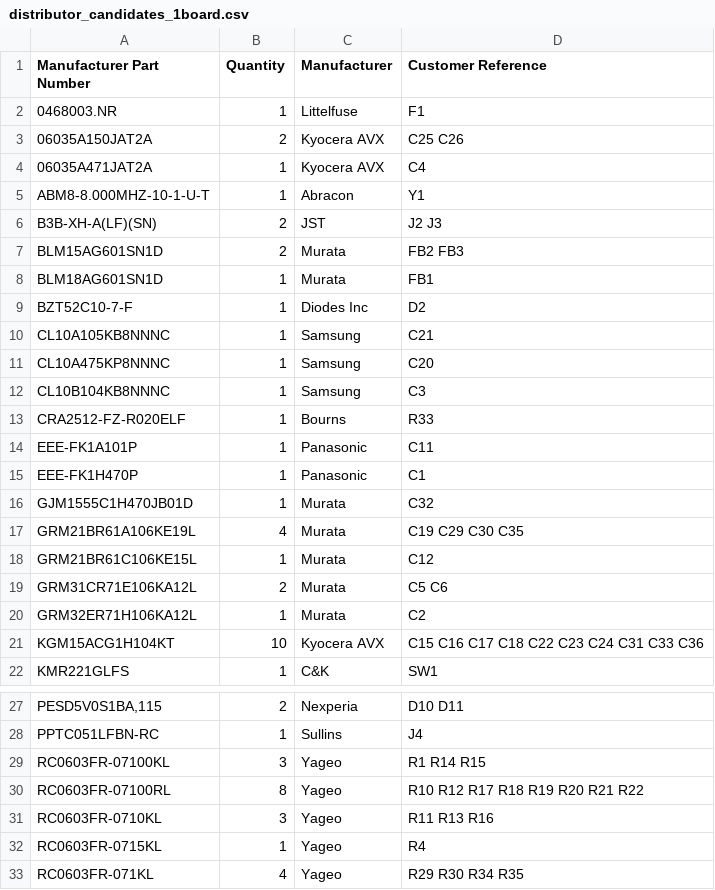
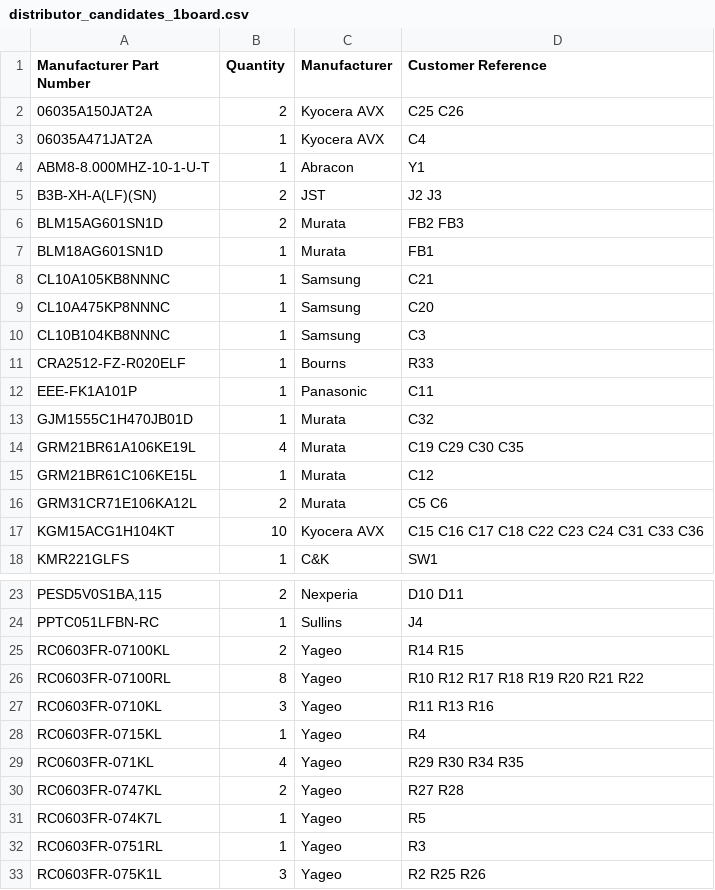
Before and after one commit to SpaceCadetJ/LoRa-Autonomous-Boat, a CSV file: hardware/manufacturing/v2/distributor_candidates_1board.csv, drawn as a sheet; only a part is shown, gaps mark what is left out; the shorter side is filled out with more unchanged rows; removed rows and columns are numbered as before the commit, all else as after; the diff names each change by its address in the sheet, - before the commit and + after, or states it on an @@ line.

```diff
--- a/hardware/manufacturing/v2/distributor_candidates_1board.csv
+++ b/hardware/manufacturing/v2/distributor_candidates_1board.csv
-row 2: 0468003.NR | 1 | Littelfuse | F1
-row 9: BZT52C10-7-F | 1 | Diodes Inc | D2
-row 15: EEE-FK1H470P | 1 | Panasonic | C1
-row 20: GRM32ER71H106KA12L | 1 | Murata | C2
-B25 (Quantity): 3
+B25 (Quantity): 2
-D25 (Customer Reference): R1 R14 R15
+D25 (Customer Reference): R14 R15
```
Also changed, not shown: hardware/manufacturing/v2/bom_review.csv, hardware/manufacturing/v2/distributor_candidates_fleet5.csv, 29 other files.
